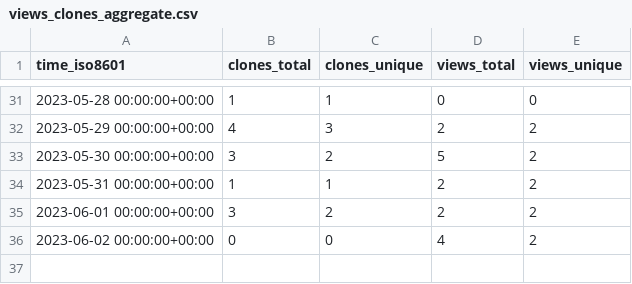
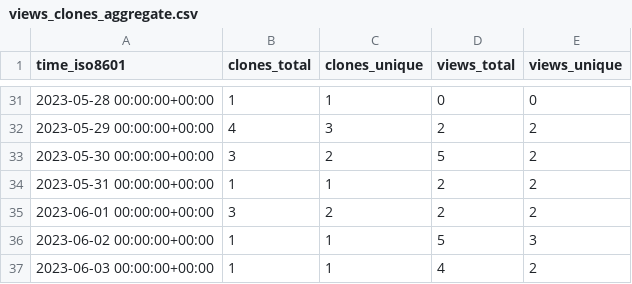
Before and after one commit to ErnakovichLab/dada2_ernakovichlab, a CSV file: ErnakovichLab/dada2_ernakovichlab/ghrs-data/views_clones_aggregate.csv, drawn as a sheet; only a part is shown, gaps mark what is left out.

```diff
--- a/ErnakovichLab/dada2_ernakovichlab/ghrs-data/views_clones_aggregate.csv
+++ b/ErnakovichLab/dada2_ernakovichlab/ghrs-data/views_clones_aggregate.csv
@@ -35,2 +35,3 @@ time_iso8601,clones_total,clones_unique,views_total,views_unique
 2023-06-01 00:00:00+00:00,3,2,2,2
-2023-06-02 00:00:00+00:00,0,0,4,2
+2023-06-02 00:00:00+00:00,1,1,5,3
+2023-06-03 00:00:00+00:00,1,1,4,2
```
Also changed, not shown: 1 other file.
